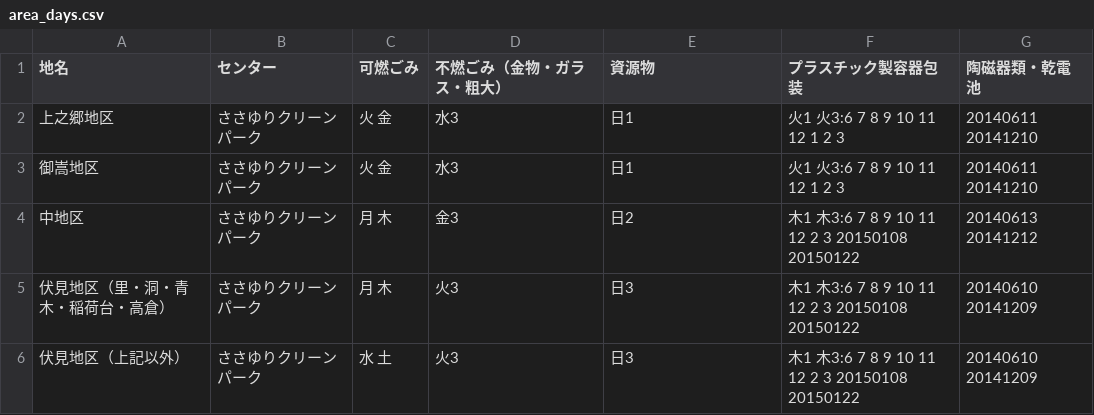
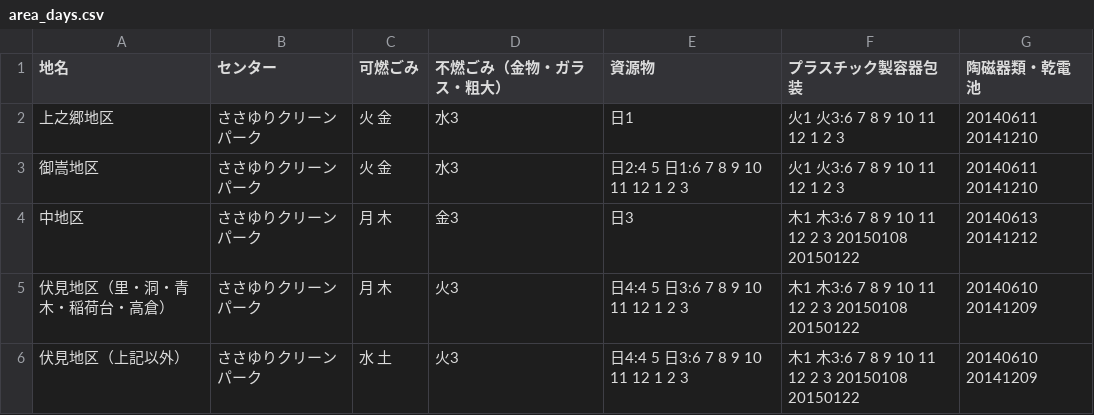
Before and after one commit to tcst55/5374, a CSV file: data/area_days.csv, drawn as a sheet.

Commit message:
Update area_days.csv

```diff
--- a/data/area_days.csv
+++ b/data/area_days.csv
@@ -2,5 +2,5 @@
 上之郷地区,ささゆりクリーンパーク,火 金,水3,日1,火1 火3:6 7 8 9 10 11 12 1 2 3,20140611 20141210
-御嵩地区,ささゆりクリーンパーク,火 金,水3,日1,火1 火3:6 7 8 9 10 11 12 1 2 3 ,20140611 20141210
-中地区,ささゆりクリーンパーク,月 木,金3,日2,木1 木3:6 7 8 9 10 11 12 2 3 20150108 20150122,20140613 20141212
-伏見地区（里・洞・青木・稲荷台・高倉）,ささゆりクリーンパーク,月 木,火3,日3,木1 木3:6 7 8 9 10 11 12 2 3 20150108 20150122,20140610 20141209
-伏見地区（上記以外）,ささゆりクリーンパーク,水 土,火3,日3,木1 木3:6 7 8 9 10 11 12 2 3 20150108 20150122,20140610 20141209
+御嵩地区,ささゆりクリーンパーク,火 金,水3,日2:4 5 日1:6 7 8 9 10 11 12 1 2 3,火1 火3:6 7 8 9 10 11 12 1 2 3 ,20140611 20141210
+中地区,ささゆりクリーンパーク,月 木,金3,日3,木1 木3:6 7 8 9 10 11 12 2 3 20150108 20150122,20140613 20141212
+伏見地区（里・洞・青木・稲荷台・高倉）,ささゆりクリーンパーク,月 木,火3,日4:4 5 日3:6 7 8 9 10 11 12 1 2 3,木1 木3:6 7 8 9 10 11 12 2 3 20150108 20150122,20140610 20141209
+伏見地区（上記以外）,ささゆりクリーンパーク,水 土,火3,日4:4 5 日3:6 7 8 9 10 11 12 1 2 3,木1 木3:6 7 8 9 10 11 12 2 3 20150108 20150122,20140610 20141209
```
